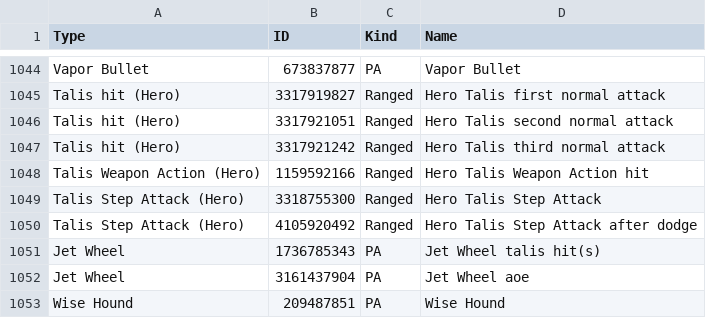
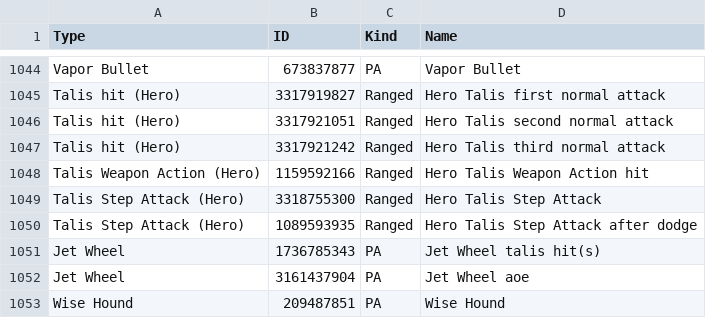
Before and after one commit to VariantXYZ/PSO2ACT, a CSV file: PSO2ACT/skills.csv, drawn as a sheet; only a part is shown, gaps mark what is left out.

Commit message:
Small Hero fix

```diff
--- a/PSO2ACT/skills.csv
+++ b/PSO2ACT/skills.csv
@@ -1049,3 +1049,3 @@ Talis Weapon Action (Hero),1159592166,Ranged,Hero Talis Weapon Action hit
 Talis Step Attack (Hero),3318755300,Ranged,Hero Talis Step Attack
-Talis Step Attack (Hero),4105920492,Ranged,Hero Talis Step Attack after dodge
+Talis Step Attack (Hero),1089593935,Ranged,Hero Talis Step Attack after dodge
 Jet Wheel,1736785343,PA,Jet Wheel talis hit(s)
```
